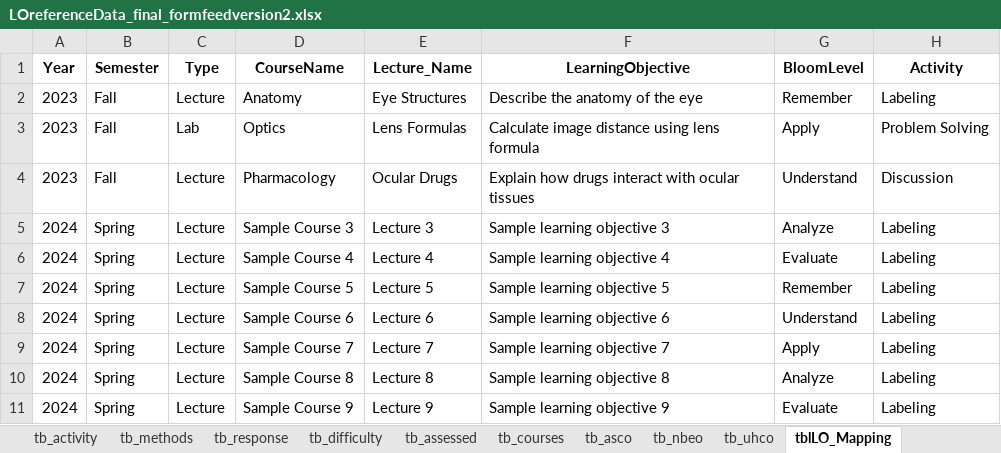
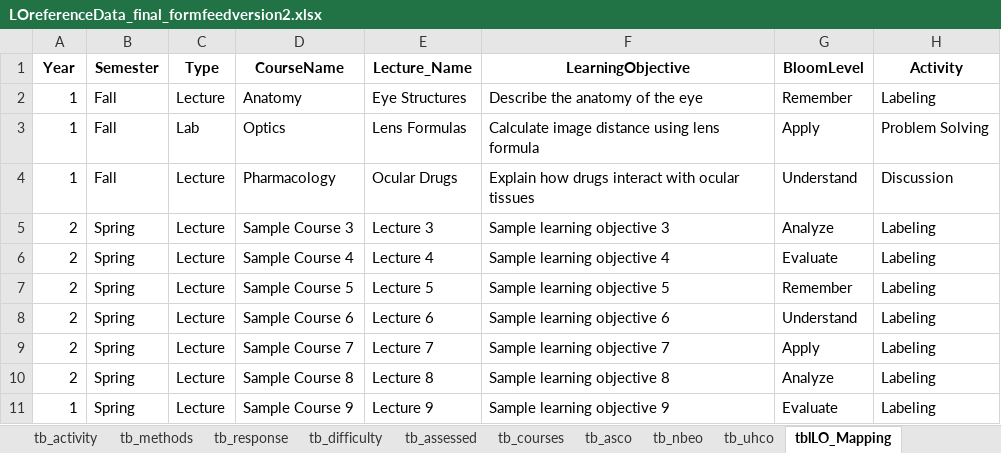
Before and after one commit to PreethiKakarla-AI/lo-mapping-app, an Excel workbook: LOreferenceData_final_formfeedversion2.xlsx, sheet tblLO_Mapping, drawn as a sheet; only a part is shown; values as stored, in another font and other column widths than the file's, no borders; the diff names each change by its address in the sheet, - before the commit and + after, or states it on an @@ line.

Commit message:
Add files via upload

```diff
--- a/LOreferenceData_final_formfeedversion2.xlsx (sheet tblLO_Mapping)
+++ b/LOreferenceData_final_formfeedversion2.xlsx (sheet tblLO_Mapping)
-A2:A4 (Year): 2023
+A2:A4 (Year): 1
-A5:A10 (Year): 2024
+A5:A10 (Year): 2
-A11 (Year): 2024
+A11 (Year): 1
```
